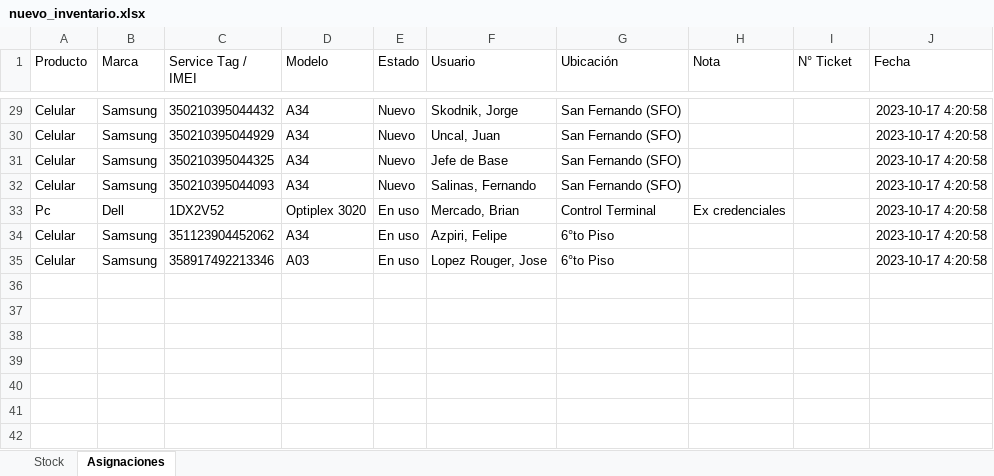
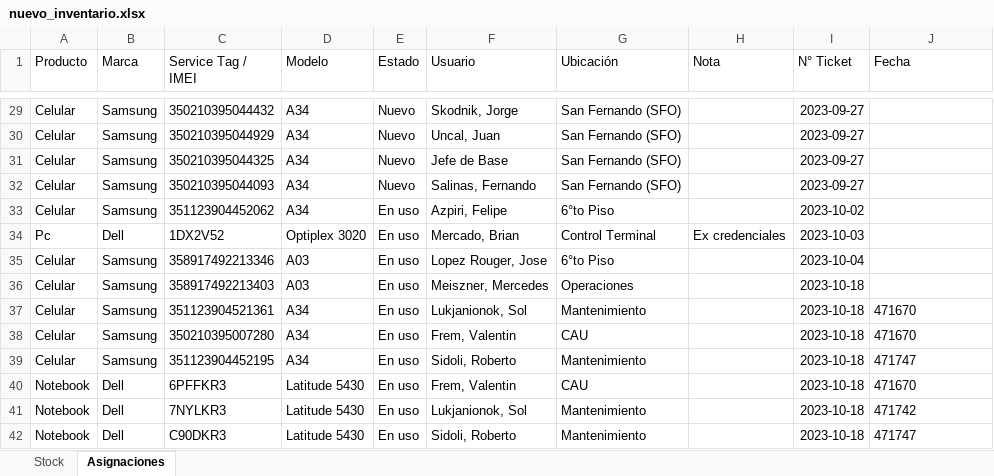
Before and after one commit to nicolasgonzalez98/inventario-aep, an Excel workbook: stockcau/static/nuevo_inventario.xlsx, sheet Asignaciones, drawn as a sheet; only a part is shown, gaps mark what is left out; values as stored, in another font and other column widths than the file's, no borders; removed rows and columns are numbered as before the commit, all else as after; the diff covers the shown part only; the diff names each change by its address in the sheet, - before the commit and + after, or states it on an @@ line.

```diff
--- a/stockcau/static/nuevo_inventario.xlsx (sheet Asignaciones)
+++ b/stockcau/static/nuevo_inventario.xlsx (sheet Asignaciones)
-I29:I32 (N° Ticket): (empty)
+I29:I32 (N° Ticket): 2023-09-27
-J29:J32 (Fecha): 2023-10-17 4:20:58
+J29:J32 (Fecha): (empty)
+row 33: Celular | Samsung | 351123904452062 | A34 | En uso | Azpiri, Felipe | 6°to Piso |  | 2023-10-02
-I34 (N° Ticket): (empty)
+I34 (N° Ticket): 2023-10-03
-J34 (Fecha): 2023-10-17 4:20:58
+J34 (Fecha): (empty)
-row 34: Celular | Samsung | 351123904452062 | A34 | En uso | Azpiri, Felipe | 6°to Piso |  |  | 2023-10-17 4:20:58
-I35 (N° Ticket): (empty)
+I35 (N° Ticket): 2023-10-04
-J35 (Fecha): 2023-10-17 4:20:58
+J35 (Fecha): (empty)
+row 36: Celular | Samsung | 358917492213403 | A03 | En uso | Meiszner, Mercedes | Operaciones |  | 2023-10-18
+row 37: Celular | Samsung | 351123904521361 | A34 | En uso | Lukjanionok, Sol | Mantenimiento |  | 2023-10-18 | 471670
+row 38: Celular | Samsung | 350210395007280 | A34 | En uso | Frem, Valentin | CAU |  | 2023-10-18 | 471670
+row 39: Celular | Samsung | 351123904452195 | A34 | En uso | Sidoli, Roberto | Mantenimiento |  | 2023-10-18 | 471747
+row 40: Notebook | Dell | 6PFFKR3 | Latitude 5430 | En uso | Frem, Valentin | CAU |  | 2023-10-18 | 471670
+row 41: Notebook | Dell | 7NYLKR3 | Latitude 5430 | En uso | Lukjanionok, Sol | Mantenimiento |  | 2023-10-18 | 471742
+row 42: Notebook | Dell | C90DKR3 | Latitude 5430 | En uso | Sidoli, Roberto | Mantenimiento |  | 2023-10-18 | 471747
```
Also changed, not shown: 54 edited cells elsewhere in this sheet, sheet Stock, 2 other files.
